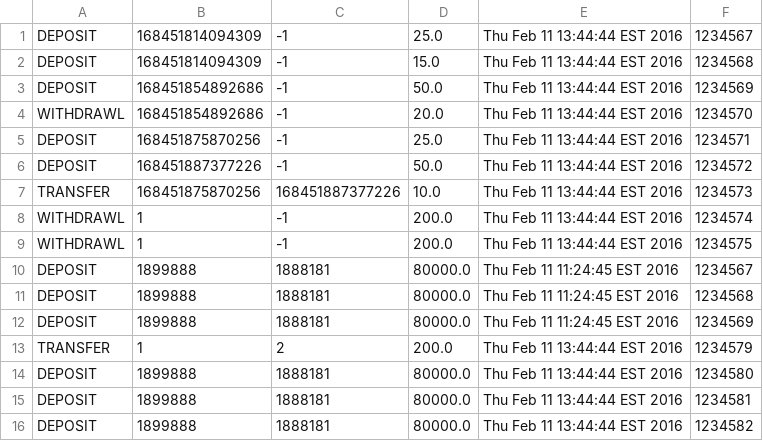
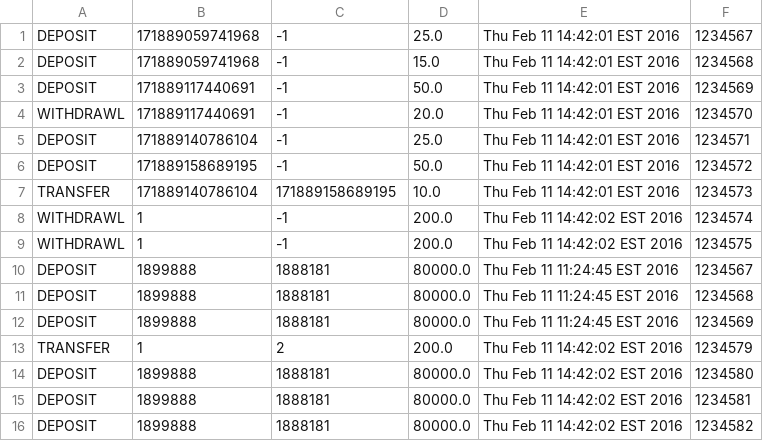
Before and after one commit to zipcoderwillh/Froilan-And-Friends, a CSV file: testTransactionLog.csv, drawn as a sheet.

```diff
--- a/testTransactionLog.csv
+++ b/testTransactionLog.csv
@@ -1,10 +1,10 @@
-DEPOSIT,168451814094309,-1,25.0,Thu Feb 11 13:44:44 EST 2016,1234567
-DEPOSIT,168451814094309,-1,15.0,Thu Feb 11 13:44:44 EST 2016,1234568
-DEPOSIT,168451854892686,-1,50.0,Thu Feb 11 13:44:44 EST 2016,1234569
-WITHDRAWL,168451854892686,-1,20.0,Thu Feb 11 13:44:44 EST 2016,1234570
-DEPOSIT,168451875870256,-1,25.0,Thu Feb 11 13:44:44 EST 2016,1234571
-DEPOSIT,168451887377226,-1,50.0,Thu Feb 11 13:44:44 EST 2016,1234572
-TRANSFER,168451875870256,168451887377226,10.0,Thu Feb 11 13:44:44 EST 2016,1234573
-WITHDRAWL,1,-1,200.0,Thu Feb 11 13:44:44 EST 2016,1234574
-WITHDRAWL,1,-1,200.0,Thu Feb 11 13:44:44 EST 2016,1234575
+DEPOSIT,171889059741968,-1,25.0,Thu Feb 11 14:42:01 EST 2016,1234567
+DEPOSIT,171889059741968,-1,15.0,Thu Feb 11 14:42:01 EST 2016,1234568
+DEPOSIT,171889117440691,-1,50.0,Thu Feb 11 14:42:01 EST 2016,1234569
+WITHDRAWL,171889117440691,-1,20.0,Thu Feb 11 14:42:01 EST 2016,1234570
+DEPOSIT,171889140786104,-1,25.0,Thu Feb 11 14:42:01 EST 2016,1234571
+DEPOSIT,171889158689195,-1,50.0,Thu Feb 11 14:42:01 EST 2016,1234572
+TRANSFER,171889140786104,171889158689195,10.0,Thu Feb 11 14:42:01 EST 2016,1234573
+WITHDRAWL,1,-1,200.0,Thu Feb 11 14:42:02 EST 2016,1234574
+WITHDRAWL,1,-1,200.0,Thu Feb 11 14:42:02 EST 2016,1234575
 DEPOSIT,1899888,1888181,80000.0,Thu Feb 11 11:24:45 EST 2016,1234567
@@ -12,5 +12,5 @@ DEPOSIT,1899888,1888181,80000.0,Thu Feb 11 11:24:45 EST 2016,1234568
 DEPOSIT,1899888,1888181,80000.0,Thu Feb 11 11:24:45 EST 2016,1234569
-TRANSFER,1,2,200.0,Thu Feb 11 13:44:44 EST 2016,1234579
-DEPOSIT,1899888,1888181,80000.0,Thu Feb 11 13:44:44 EST 2016,1234580
-DEPOSIT,1899888,1888181,80000.0,Thu Feb 11 13:44:44 EST 2016,1234581
-DEPOSIT,1899888,1888181,80000.0,Thu Feb 11 13:44:44 EST 2016,1234582
+TRANSFER,1,2,200.0,Thu Feb 11 14:42:02 EST 2016,1234579
+DEPOSIT,1899888,1888181,80000.0,Thu Feb 11 14:42:02 EST 2016,1234580
+DEPOSIT,1899888,1888181,80000.0,Thu Feb 11 14:42:02 EST 2016,1234581
+DEPOSIT,1899888,1888181,80000.0,Thu Feb 11 14:42:02 EST 2016,1234582
```
Also changed, not shown: userLog.csv, 9 other files.
